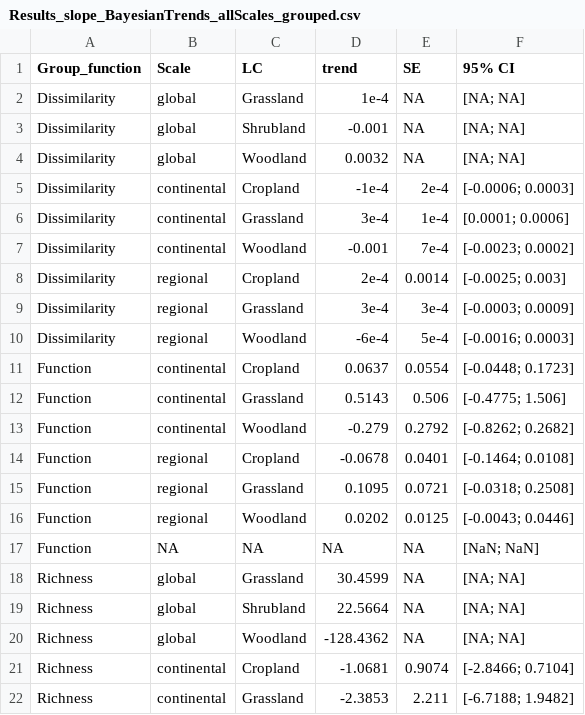
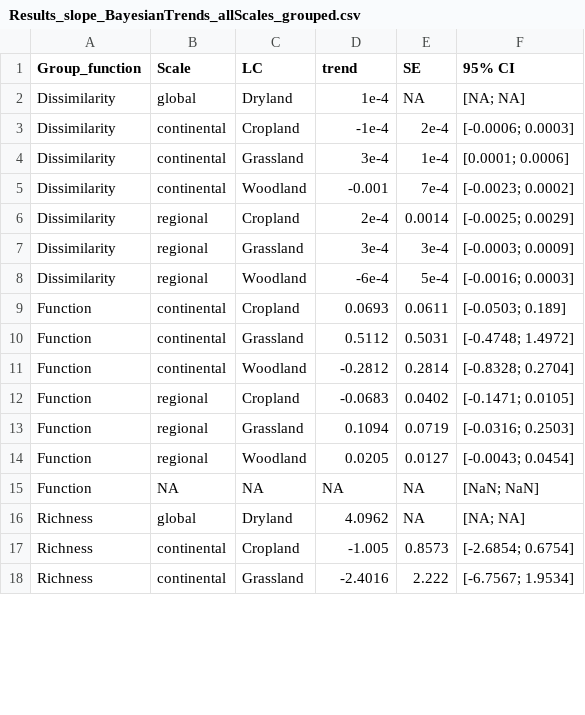
Before and after one commit to JeMaNd-r/Conservation_across_scales, a CSV file: results/sensitivity_globalBacteria/Results_slope_BayesianTrends_allScales_grouped.csv, drawn as a sheet; only a part is shown; the diff covers the shown part only.

```diff
--- a/results/sensitivity_globalBacteria/Results_slope_BayesianTrends_allScales_grouped.csv
+++ b/results/sensitivity_globalBacteria/Results_slope_BayesianTrends_allScales_grouped.csv
@@ -1,5 +1,3 @@
 Group_function,Scale,LC,trend,SE,95% CI
-Dissimilarity,global,Grassland,1e-4,NA,[NA; NA]
-Dissimilarity,global,Shrubland,-0.001,NA,[NA; NA]
-Dissimilarity,global,Woodland,0.0032,NA,[NA; NA]
+Dissimilarity,global,Dryland,1e-4,NA,[NA; NA]
 Dissimilarity,continental,Cropland,-1e-4,2e-4,[-0.0006; 0.0003]
@@ -7,16 +5,14 @@ Dissimilarity,continental,Grassland,3e-4,1e-4,[0.0001; 0.0006]
 Dissimilarity,continental,Woodland,-0.001,7e-4,[-0.0023; 0.0002]
-Dissimilarity,regional,Cropland,2e-4,0.0014,[-0.0025; 0.003]
+Dissimilarity,regional,Cropland,2e-4,0.0014,[-0.0025; 0.0029]
 Dissimilarity,regional,Grassland,3e-4,3e-4,[-0.0003; 0.0009]
 Dissimilarity,regional,Woodland,-6e-4,5e-4,[-0.0016; 0.0003]
-Function,continental,Cropland,0.0637,0.0554,[-0.0448; 0.1723]
-Function,continental,Grassland,0.5143,0.506,[-0.4775; 1.506]
-Function,continental,Woodland,-0.279,0.2792,[-0.8262; 0.2682]
-Function,regional,Cropland,-0.0678,0.0401,[-0.1464; 0.0108]
-Function,regional,Grassland,0.1095,0.0721,[-0.0318; 0.2508]
-Function,regional,Woodland,0.0202,0.0125,[-0.0043; 0.0446]
+Function,continental,Cropland,0.0693,0.0611,[-0.0503; 0.189]
+Function,continental,Grassland,0.5112,0.5031,[-0.4748; 1.4972]
+Function,continental,Woodland,-0.2812,0.2814,[-0.8328; 0.2704]
+Function,regional,Cropland,-0.0683,0.0402,[-0.1471; 0.0105]
+Function,regional,Grassland,0.1094,0.0719,[-0.0316; 0.2503]
+Function,regional,Woodland,0.0205,0.0127,[-0.0043; 0.0454]
 Function,NA,NA,NA,NA,[NaN; NaN]
-Richness,global,Grassland,30.4599,NA,[NA; NA]
-Richness,global,Shrubland,22.5664,NA,[NA; NA]
-Richness,global,Woodland,-128.4362,NA,[NA; NA]
-Richness,continental,Cropland,-1.0681,0.9074,[-2.8466; 0.7104]
-Richness,continental,Grassland,-2.3853,2.211,[-6.7188; 1.9482]
+Richness,global,Dryland,4.0962,NA,[NA; NA]
+Richness,continental,Cropland,-1.005,0.8573,[-2.6854; 0.6754]
+Richness,continental,Grassland,-2.4016,2.222,[-6.7567; 1.9534]
```
Also changed, not shown: 2 removed rows and 27 edited cells elsewhere in this file, results/sensitivity_globalBacteria/Data_d-value_global.csv, results/sensitivity_globalBacteria/Results_d-value_medianCI_allScales_grouped.csv, 10 other files.
